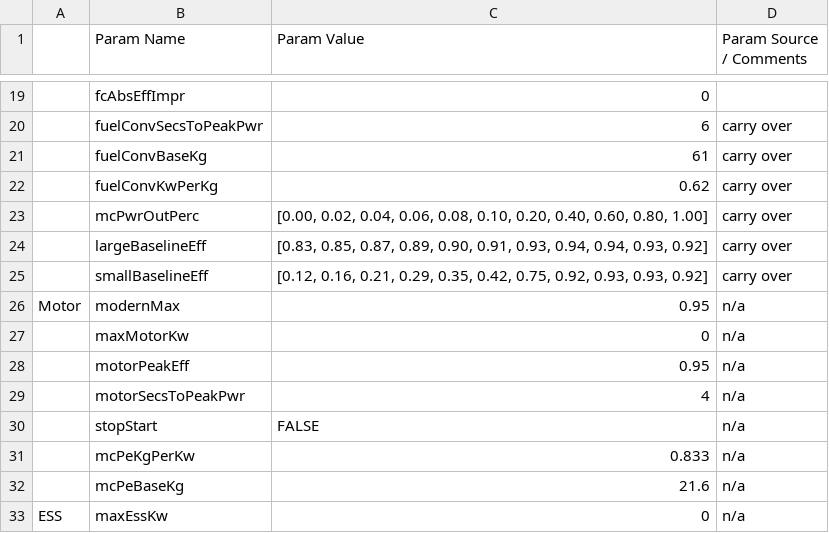
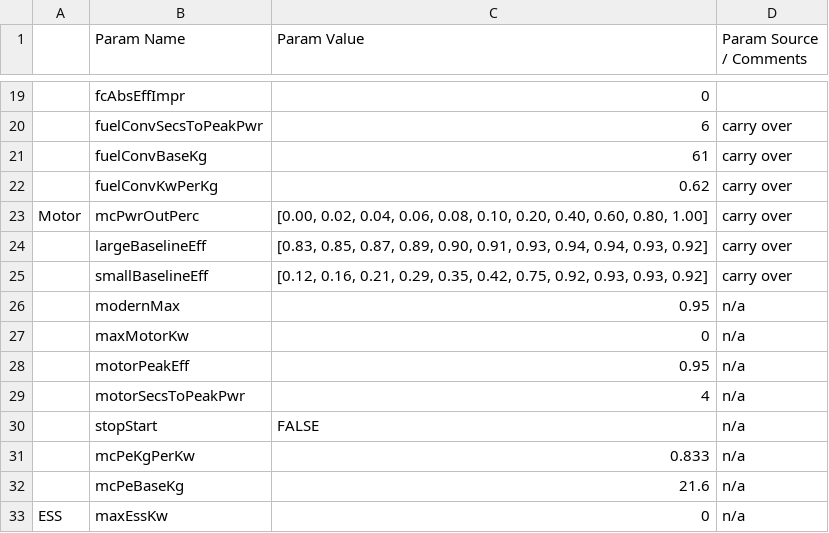
Before and after one commit to NREL/fastsim, a CSV file: vehdb/Class 4 Truck.csv, drawn as a sheet; only a part is shown, gaps mark what is left out; the diff names each change by its address in the sheet, - before the commit and + after, or states it on an @@ line.

Commit message:
moved motor category label up to the right place

```diff
--- a/vehdb/Class 4 Truck.csv
+++ b/vehdb/Class 4 Truck.csv
-A23: (empty)
+A23: Motor
-A26: Motor
+A26: (empty)
```
